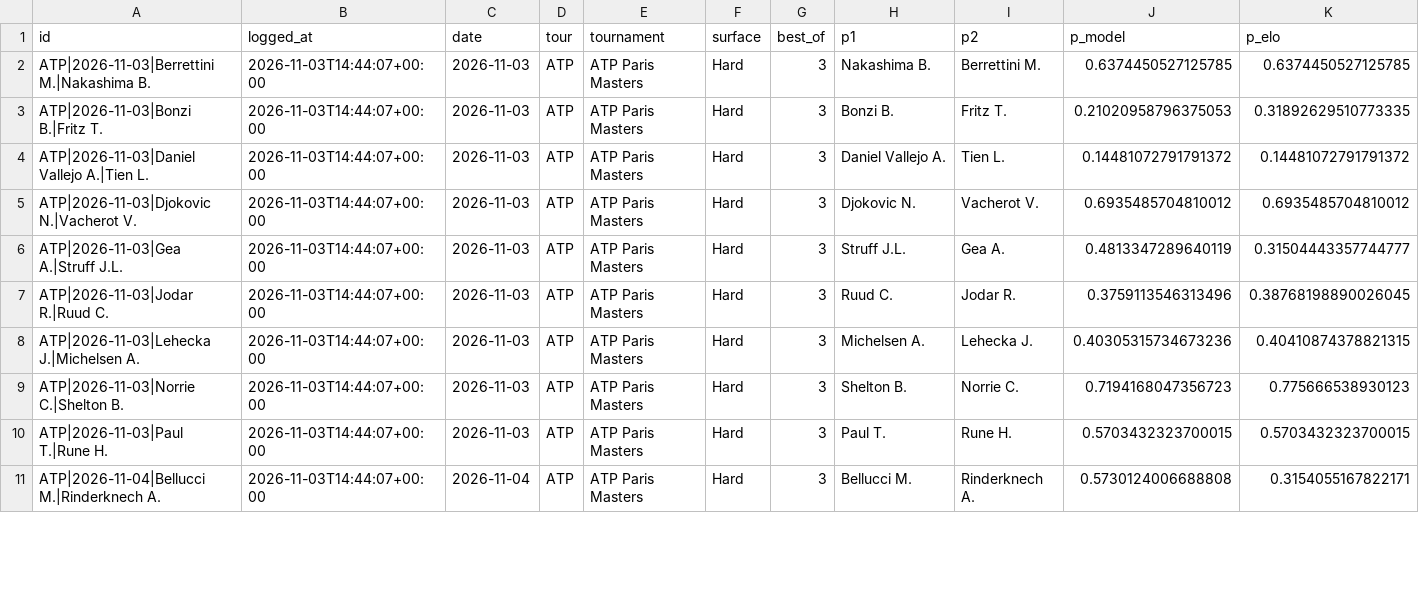
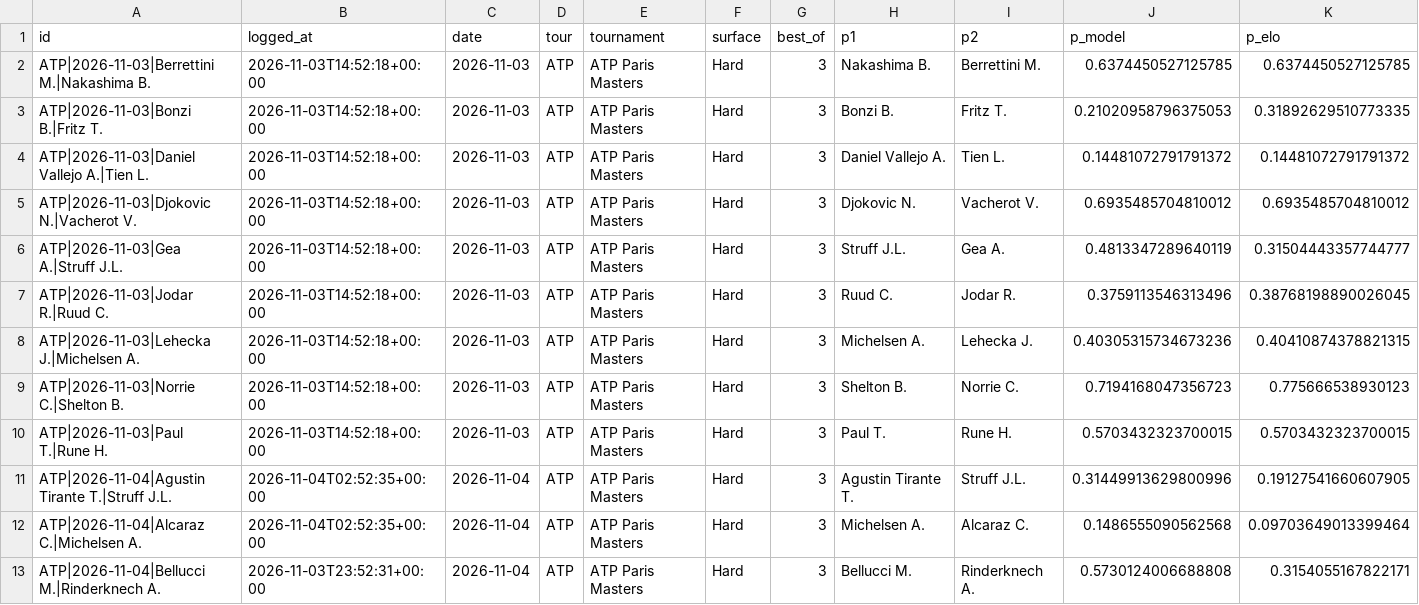
Before and after one commit to safe-n/flask-football-app, a CSV file: tennis/predictions.csv, drawn as a sheet; only a part is shown; addresses are those after the commit; rows hold the shown columns only; the diff covers the shown part only; the diff names each change by its address in the sheet, - before the commit and + after, or states it on an @@ line.

Commit message:
tennis predictions: 23 prognoz

```diff
--- a/tennis/predictions.csv
+++ b/tennis/predictions.csv
-B2:B10 (logged_at): 2026-11-03T14:44:07+00:00
+B2:B10 (logged_at): 2026-11-03T14:52:18+00:00
+row 11: ATP|2026-11-04|Agustin Tirante T.|Struff J.L. | 2026-11-04T02:52:35+00:00 | 2026-11-04 | ATP | ATP Paris Masters | Hard | 3 | Agustin Tirante T. | Struff J.L. | 0.31449913629800996 | 0.19127541660607905
+row 12: ATP|2026-11-04|Alcaraz C.|Michelsen A. | 2026-11-04T02:52:35+00:00 | 2026-11-04 | ATP | ATP Paris Masters | Hard | 3 | Michelsen A. | Alcaraz C. | 0.1486555090562568 | 0.09703649013399464
-B13 (logged_at): 2026-11-03T14:44:07+00:00
+B13 (logged_at): 2026-11-03T23:52:31+00:00
```
Also changed, not shown: 7 added rows and 4 edited cells elsewhere in this file.
